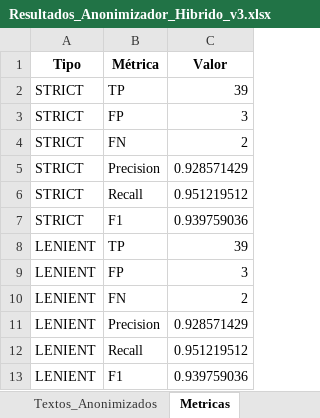
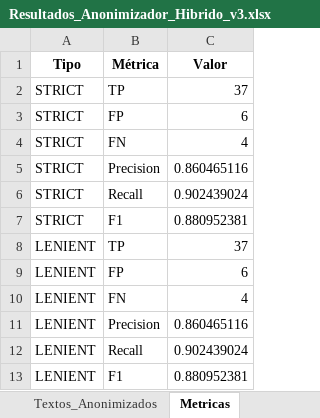
Before and after one commit to carlospuigserver/AnonimizacionV2, an Excel workbook: Resultados_Anonimizador_Hibrido_v3.xlsx, sheet Metricas, drawn as a sheet; values as stored, in another font and other column widths than the file's, no borders; the diff names each change by its address in the sheet, - before the commit and + after, or states it on an @@ line.

```diff
--- a/Resultados_Anonimizador_Hibrido_v3.xlsx (sheet Metricas)
+++ b/Resultados_Anonimizador_Hibrido_v3.xlsx (sheet Metricas)
-C2 (Valor): 39
+C2 (Valor): 37
-C3 (Valor): 3
+C3 (Valor): 6
-C4 (Valor): 2
+C4 (Valor): 4
-C5 (Valor): 0.928571429
+C5 (Valor): 0.860465116
-C6 (Valor): 0.951219512
+C6 (Valor): 0.902439024
-C7 (Valor): 0.939759036
+C7 (Valor): 0.880952381
-C8 (Valor): 39
+C8 (Valor): 37
-C9 (Valor): 3
+C9 (Valor): 6
-C10 (Valor): 2
+C10 (Valor): 4
-C11 (Valor): 0.928571429
+C11 (Valor): 0.860465116
-C12 (Valor): 0.951219512
+C12 (Valor): 0.902439024
-C13 (Valor): 0.939759036
+C13 (Valor): 0.880952381
```
Also changed, not shown: sheet Validacion_Strict, sheet Validacion_Lenient, sheet Predicciones_Modelo, sheet Textos_Anonimizados, 2 other files.
